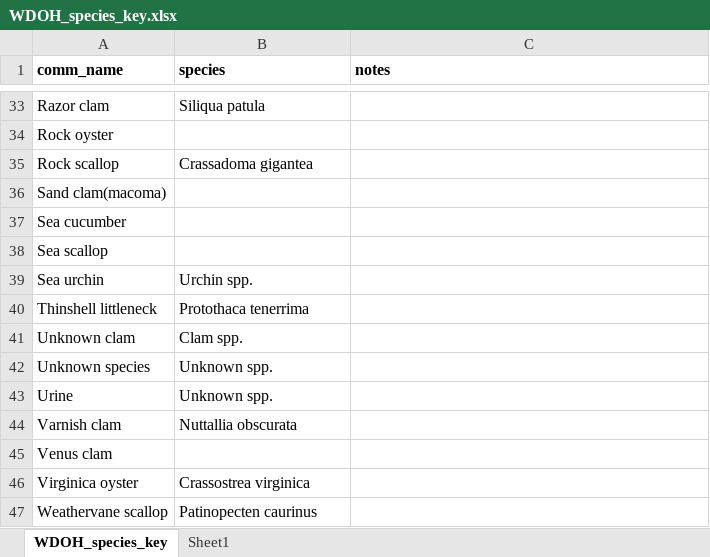
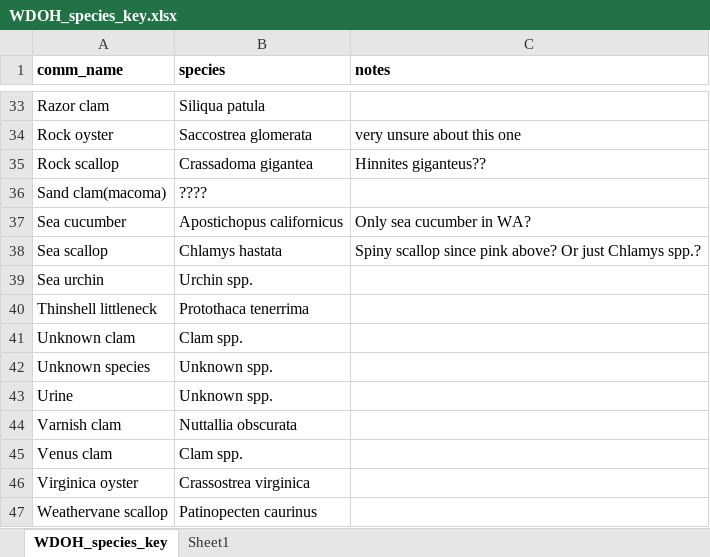
Before and after one commit to cfree14/wc_biotoxin_depuration, an Excel workbook: data/washington/raw/WDOH_species_key.xlsx, sheet WDOH_species_key, drawn as a sheet; only a part is shown, gaps mark what is left out; values as stored, in another font and other column widths than the file's, no borders; the diff covers the shown part only; the diff names each change by its address in the sheet, - before the commit and + after, or states it on an @@ line.

```diff
--- a/data/washington/raw/WDOH_species_key.xlsx (sheet WDOH_species_key)
+++ b/data/washington/raw/WDOH_species_key.xlsx (sheet WDOH_species_key)
-B34 (species): (empty)
+B34 (species): Saccostrea glomerata
-C34 (notes): (empty)
+C34 (notes): very unsure about this one
-C35 (notes): (empty)
+C35 (notes): Hinnites giganteus??
-B36 (species): (empty)
+B36 (species): ????
-B37 (species): (empty)
+B37 (species): Apostichopus californicus
-C37 (notes): (empty)
+C37 (notes): Only sea cucumber in WA?
-B38 (species): (empty)
+B38 (species): Chlamys hastata
-C38 (notes): (empty)
+C38 (notes): Spiny scallop since pink above? Or just Chlamys spp.?
-B45 (species): (empty)
+B45 (species): Clam spp.
```
Also changed, not shown: 16 edited cells elsewhere in this sheet, 13 other files.
